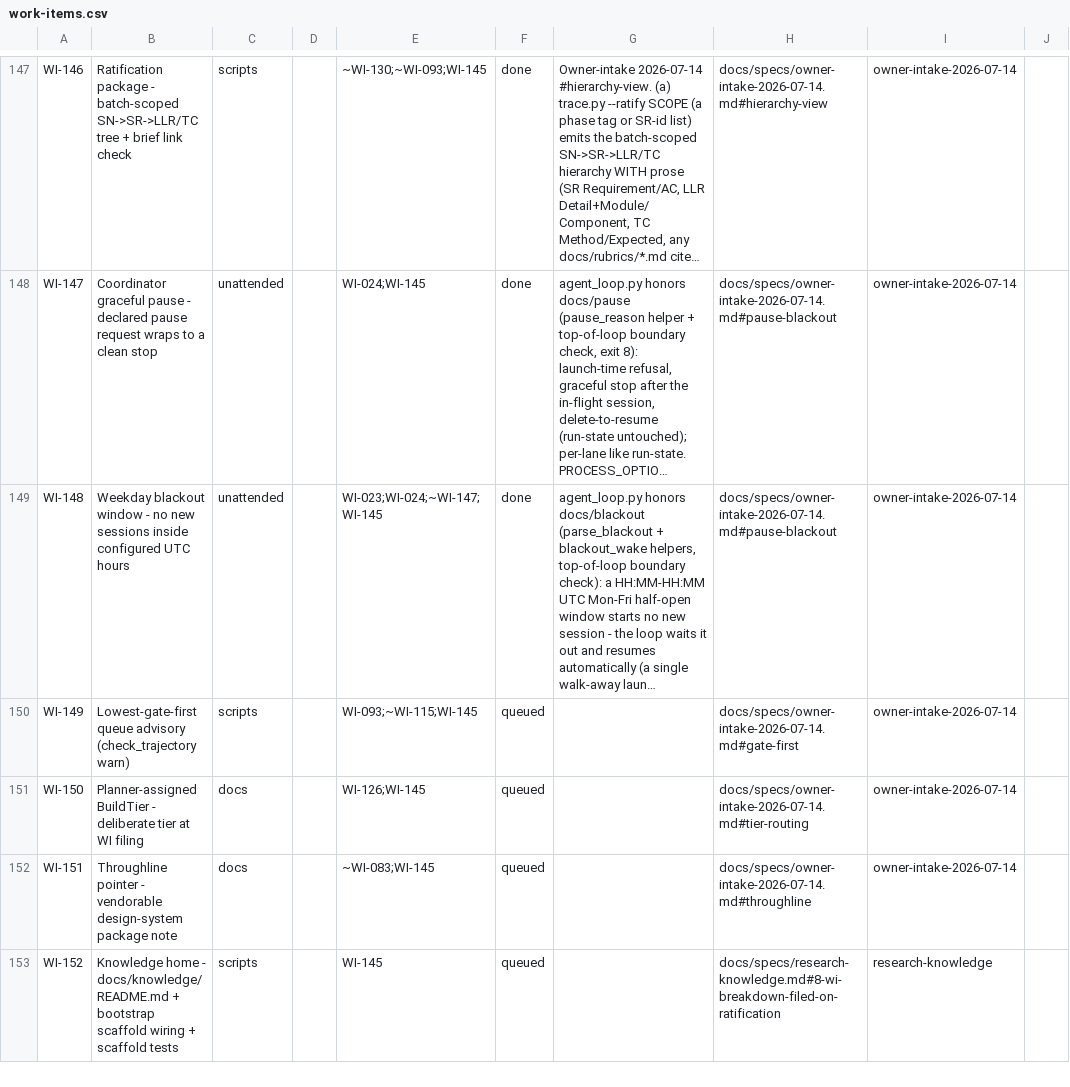
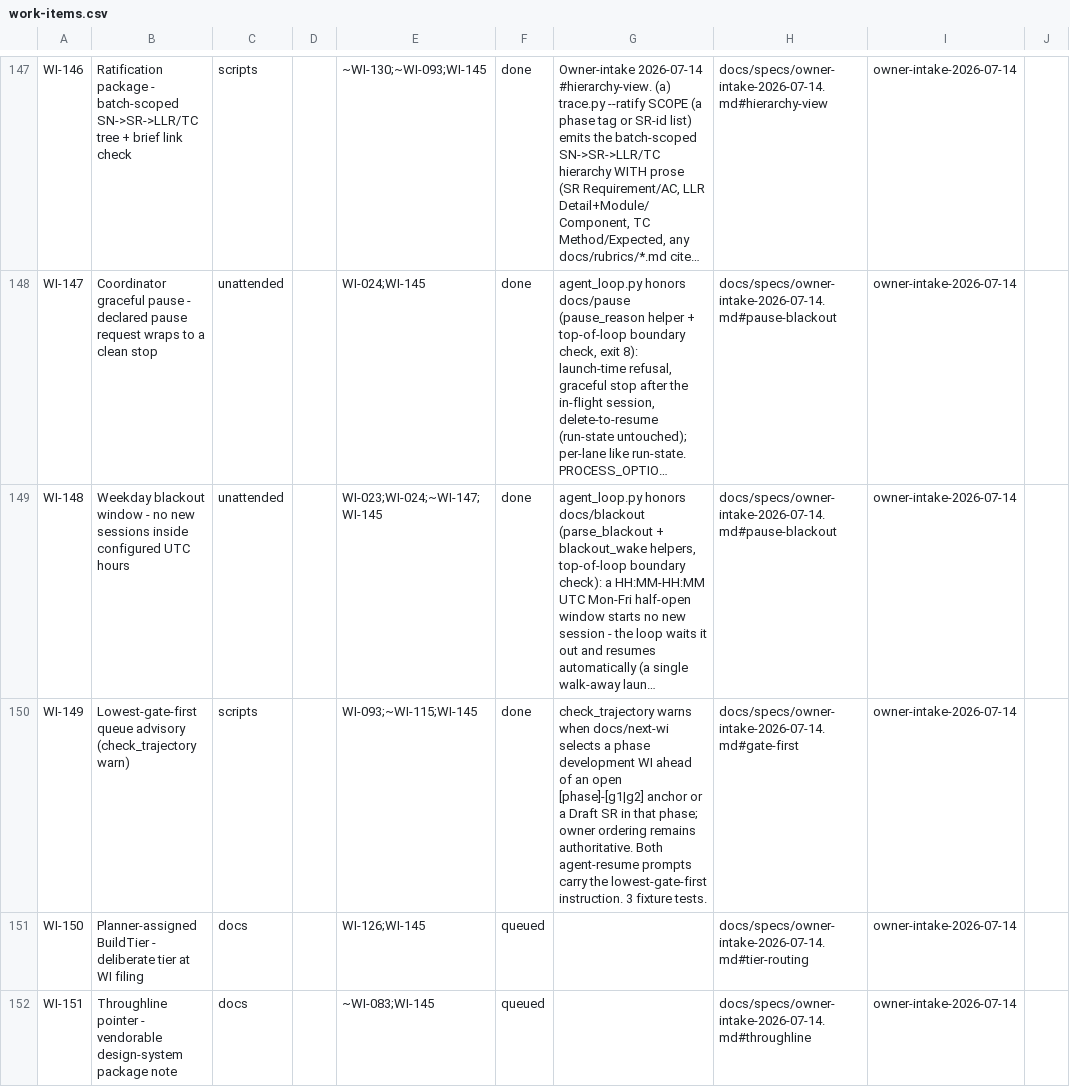
Before and after one commit to diytechy/ai-template, a CSV file: docs/requirements/work-items.csv, drawn as a sheet; only a part is shown, gaps mark what is left out; the shorter side is filled out with more unchanged rows; long unchanged cells end in …; the diff names each change by its address in the sheet, - before the commit and + after, or states it on an @@ line.

Commit message:
WI-149: warn on lower-gate queue order
Warn when the selected phase development WI precedes open phase gate work or Draft requirements, while preserving explicit owner queue ordering.

```diff
--- a/docs/requirements/work-items.csv
+++ b/docs/requirements/work-items.csv
-F150: queued
+F150: done
-G150: (empty)
+G150: check_trajectory warns when docs/next-wi selects a phase development WI ahead of an open [phase]-[g1|g2] anchor or a Draft SR in that phase; owner ordering remains authoritative. Both agent-resume prompts carry the lowest-gate-first instruction. 3 fixture tests.
```
Also changed, not shown: 9 other files.
